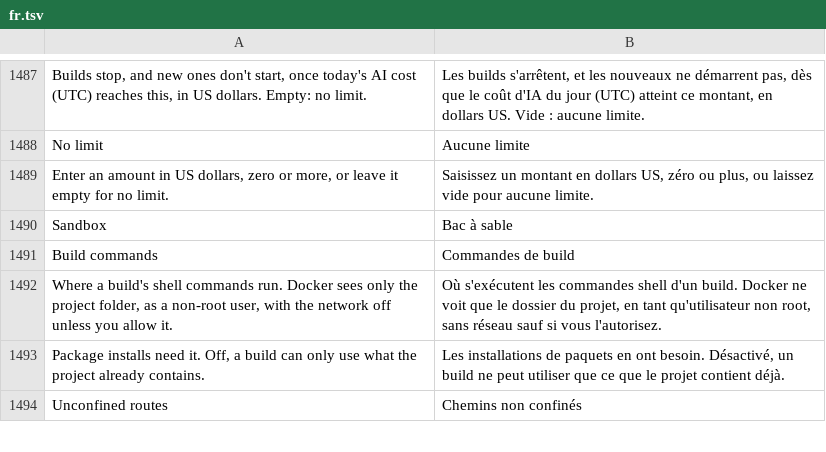
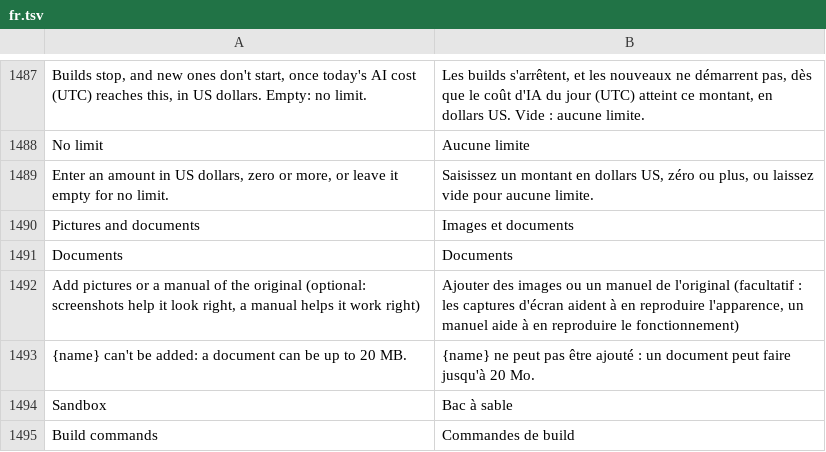
Before and after one commit to dawsonblock/craft-anything-full-upgraded, a TSV file: crates/ui-egui/src/fr.tsv, drawn as a sheet; only a part is shown, gaps mark what is left out; the shorter side is filled out with more unchanged rows.

```diff
--- a/crates/ui-egui/src/fr.tsv
+++ b/crates/ui-egui/src/fr.tsv
@@ -1489,2 +1489,6 @@ No limit	Aucune limite
 Enter an amount in US dollars, zero or more, or leave it empty for no limit.	Saisissez un montant en dollars US, zéro ou plus, ou laissez vide pour aucune limite.
+Pictures and documents	Images et documents
+Documents	Documents
+Add pictures or a manual of the original (optional: screenshots help it look right, a manual helps it work right)	Ajouter des images ou un manuel de l'original (facultatif : les captures d'écran aident à en reproduire l'apparence, un manuel aide à en reproduire le fonctionnement)
+{name} can't be added: a document can be up to 20 MB.	{name} ne peut pas être ajouté : un document peut faire jusqu'à 20 Mo.
 Sandbox	Bac à sable
```
Also changed, not shown: crates/ui-egui/src/i18n/ka.tsv, crates/ui-egui/src/i18n/ru.tsv, 27 other files.
